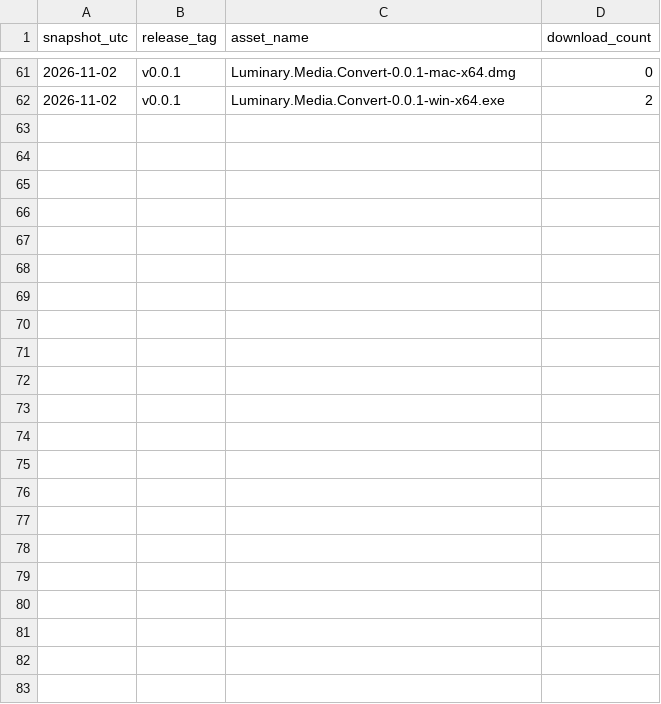
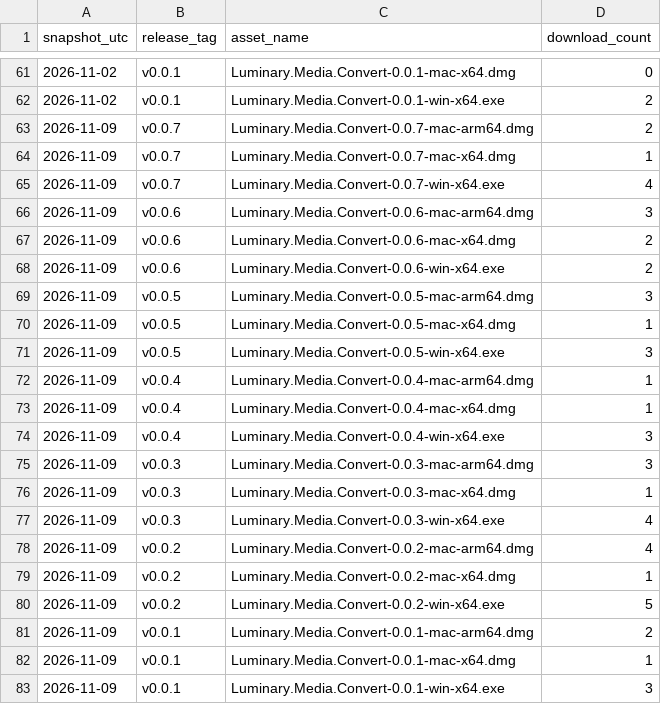
Before and after one commit to bccsa/luminary-media-convert, a CSV file: metrics/downloads.csv, drawn as a sheet; only a part is shown, gaps mark what is left out.

```diff
--- a/metrics/downloads.csv
+++ b/metrics/downloads.csv
@@ -62 +62,22 @@ snapshot_utc,release_tag,asset_name,download_count
 2026-11-02,v0.0.1,Luminary.Media.Convert-0.0.1-win-x64.exe,2
+2026-11-09,v0.0.7,Luminary.Media.Convert-0.0.7-mac-arm64.dmg,2
+2026-11-09,v0.0.7,Luminary.Media.Convert-0.0.7-mac-x64.dmg,1
+2026-11-09,v0.0.7,Luminary.Media.Convert-0.0.7-win-x64.exe,4
+2026-11-09,v0.0.6,Luminary.Media.Convert-0.0.6-mac-arm64.dmg,3
+2026-11-09,v0.0.6,Luminary.Media.Convert-0.0.6-mac-x64.dmg,2
+2026-11-09,v0.0.6,Luminary.Media.Convert-0.0.6-win-x64.exe,2
+2026-11-09,v0.0.5,Luminary.Media.Convert-0.0.5-mac-arm64.dmg,3
+2026-11-09,v0.0.5,Luminary.Media.Convert-0.0.5-mac-x64.dmg,1
+2026-11-09,v0.0.5,Luminary.Media.Convert-0.0.5-win-x64.exe,3
+2026-11-09,v0.0.4,Luminary.Media.Convert-0.0.4-mac-arm64.dmg,1
+2026-11-09,v0.0.4,Luminary.Media.Convert-0.0.4-mac-x64.dmg,1
+2026-11-09,v0.0.4,Luminary.Media.Convert-0.0.4-win-x64.exe,3
+2026-11-09,v0.0.3,Luminary.Media.Convert-0.0.3-mac-arm64.dmg,3
+2026-11-09,v0.0.3,Luminary.Media.Convert-0.0.3-mac-x64.dmg,1
+2026-11-09,v0.0.3,Luminary.Media.Convert-0.0.3-win-x64.exe,4
+2026-11-09,v0.0.2,Luminary.Media.Convert-0.0.2-mac-arm64.dmg,4
+2026-11-09,v0.0.2,Luminary.Media.Convert-0.0.2-mac-x64.dmg,1
+2026-11-09,v0.0.2,Luminary.Media.Convert-0.0.2-win-x64.exe,5
+2026-11-09,v0.0.1,Luminary.Media.Convert-0.0.1-mac-arm64.dmg,2
+2026-11-09,v0.0.1,Luminary.Media.Convert-0.0.1-mac-x64.dmg,1
+2026-11-09,v0.0.1,Luminary.Media.Convert-0.0.1-win-x64.exe,3
```
